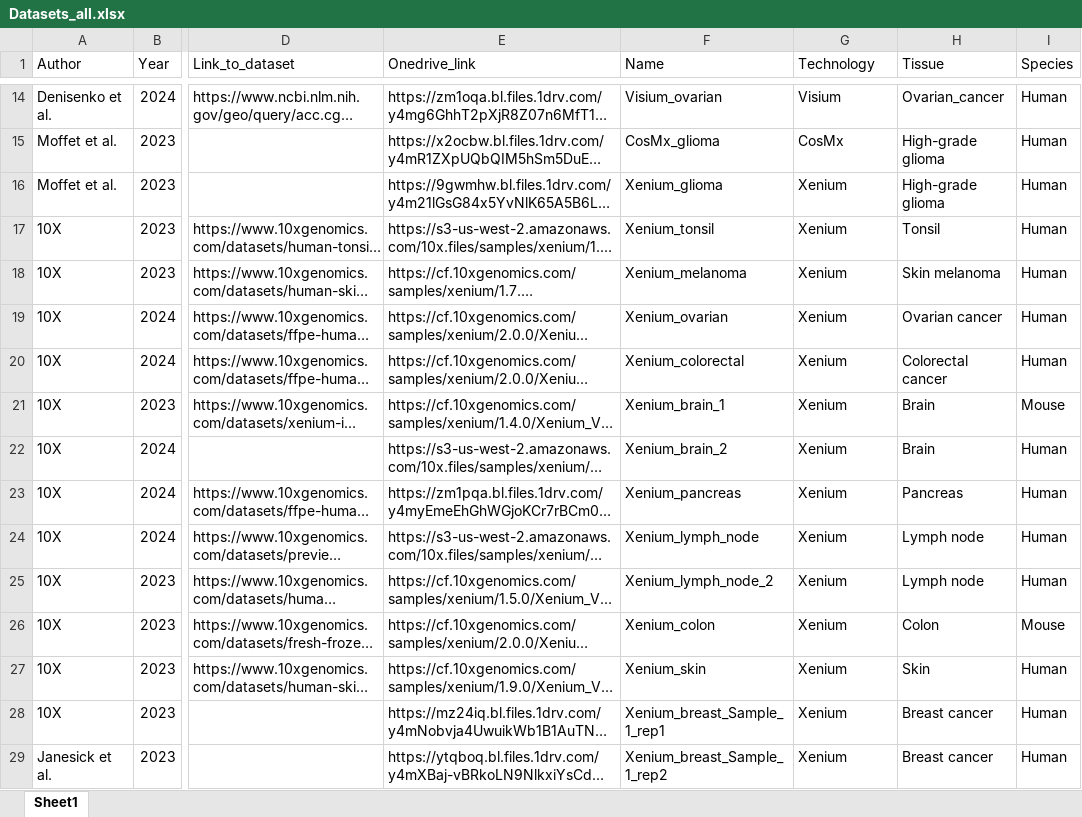
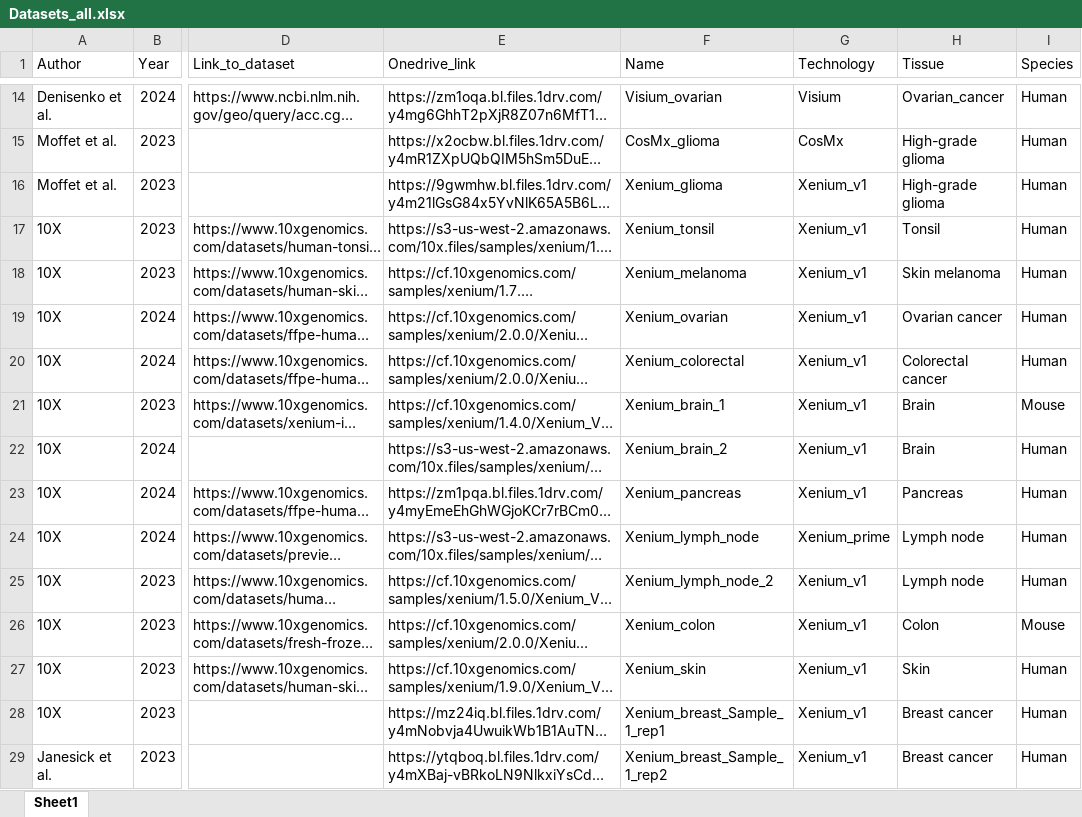
Before and after one commit to BKover99/Pseudovisium, an Excel workbook: Datasets_all.xlsx, sheet Sheet1, drawn as a sheet; only a part is shown, gaps mark what is left out; long unchanged cells end in …; values as stored, in another font and other column widths than the file's, no cell formats; the diff covers the shown part only; the diff names each change by its address in the sheet, - before the commit and + after, or states it on an @@ line.

```diff
--- a/Datasets_all.xlsx (sheet Sheet1)
+++ b/Datasets_all.xlsx (sheet Sheet1)
-G16:G23 (Technology): Xenium
+G16:G23 (Technology): Xenium_v1
-G24 (Technology): Xenium
+G24 (Technology): Xenium_prime
-G25:G29 (Technology): Xenium
+G25:G29 (Technology): Xenium_v1
```
Also changed, not shown: 10 added rows, 30 removed rows and 293 edited cells elsewhere in this sheet, cell formats, 2 other files.
